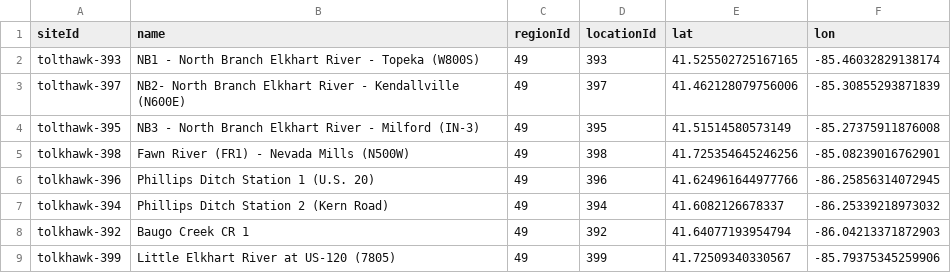
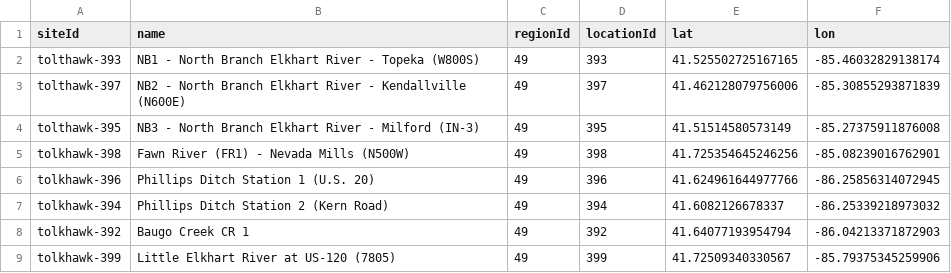
Before and after one commit to juozasg/condem-sheds, a CSV file: notes/tolthawk.csv, drawn as a sheet.

Commit message:
tolthawk

```diff
--- a/notes/tolthawk.csv
+++ b/notes/tolthawk.csv
@@ -2,3 +2,3 @@ siteId,name,regionId,locationId,lat,lon
 tolthawk-393,NB1 - North Branch Elkhart River - Topeka (W800S),49,393,41.525502725167165,-85.46032829138174
-tolthawk-397,NB2- North Branch Elkhart River - Kendallville (N600E),49,397,41.462128079756006,-85.30855293871839
+tolthawk-397,NB2 - North Branch Elkhart River - Kendallville (N600E),49,397,41.462128079756006,-85.30855293871839
 tolthawk-395,NB3 - North Branch Elkhart River - Milford (IN-3),49,395,41.51514580573149,-85.27375911876008
```
